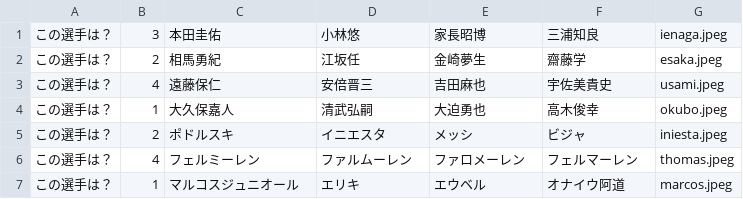
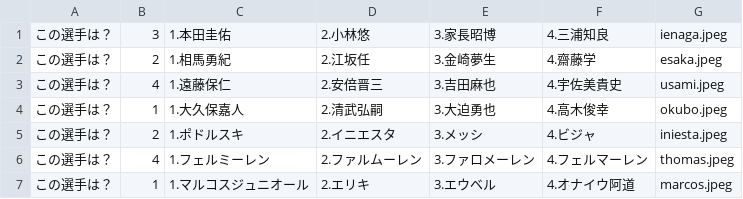
Before and after one commit to tomohiro1024/SoccerQuizApp, a CSV file: SoccerQuizApp/quiz2.csv, drawn as a sheet.

```diff
--- a/SoccerQuizApp/quiz2.csv
+++ b/SoccerQuizApp/quiz2.csv
@@ -1,7 +1,7 @@
-この選手は？,3,本田圭佑,小林悠,家長昭博,三浦知良,ienaga.jpeg
-この選手は？,2,相馬勇紀,江坂任,金崎夢生,齋藤学,esaka.jpeg
-この選手は？,4,遠藤保仁,安倍晋三,吉田麻也,宇佐美貴史,usami.jpeg
-この選手は？,1,大久保嘉人,清武弘嗣,大迫勇也,高木俊幸,okubo.jpeg
-この選手は？,2,ポドルスキ,イニエスタ,メッシ,ビジャ,iniesta.jpeg
-この選手は？,4,フェルミーレン,ファルムーレン,ファロメーレン,フェルマーレン,thomas.jpeg
-この選手は？,1, マルコスジュニオール,エリキ,エウベル,オナイウ阿道,marcos.jpeg
+この選手は？,3,1.本田圭佑,2.小林悠,3.家長昭博,4.三浦知良,ienaga.jpeg
+この選手は？,2,1.相馬勇紀,2.江坂任,3.金崎夢生,4.齋藤学,esaka.jpeg
+この選手は？,4,1.遠藤保仁,2.安倍晋三,3.吉田麻也,4.宇佐美貴史,usami.jpeg
+この選手は？,1,1.大久保嘉人,2.清武弘嗣,3.大迫勇也,4.高木俊幸,okubo.jpeg
+この選手は？,2,1.ポドルスキ,2.イニエスタ,3.メッシ,4.ビジャ,iniesta.jpeg
+この選手は？,4,1.フェルミーレン,2.ファルムーレン,3.ファロメーレン,4.フェルマーレン,thomas.jpeg
+この選手は？,1,1.マルコスジュニオール,2.エリキ,3.エウベル,4.オナイウ阿道,marcos.jpeg
```
Also changed, not shown: SoccerQuizApp/quiz1.csv, SoccerQuizApp/quiz3.csv, 3 other files.
